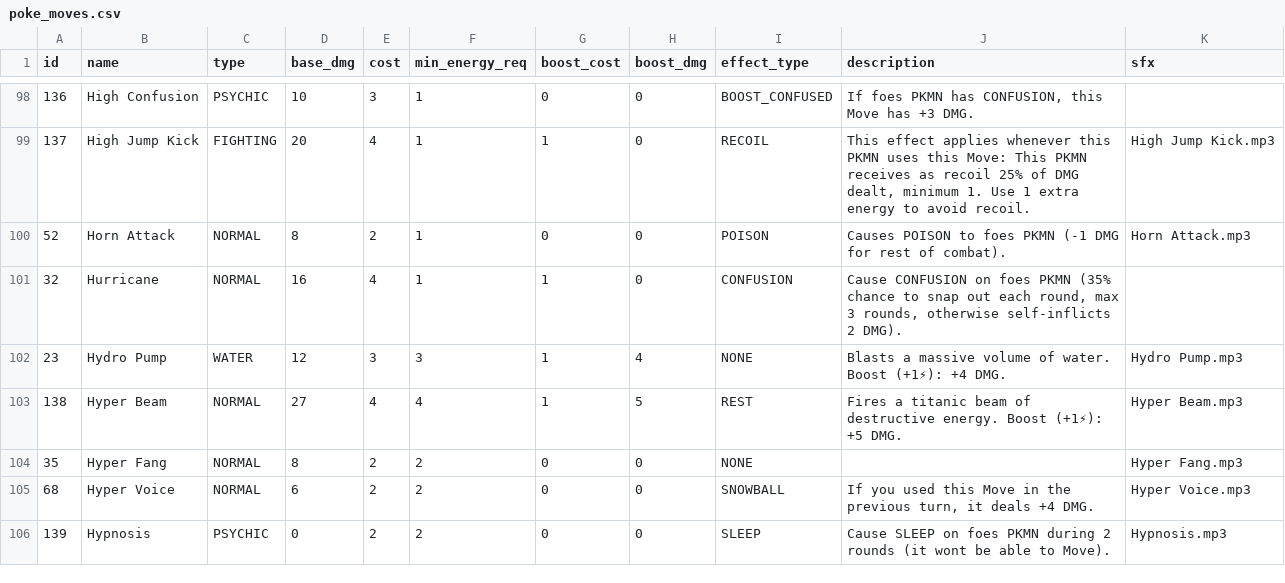
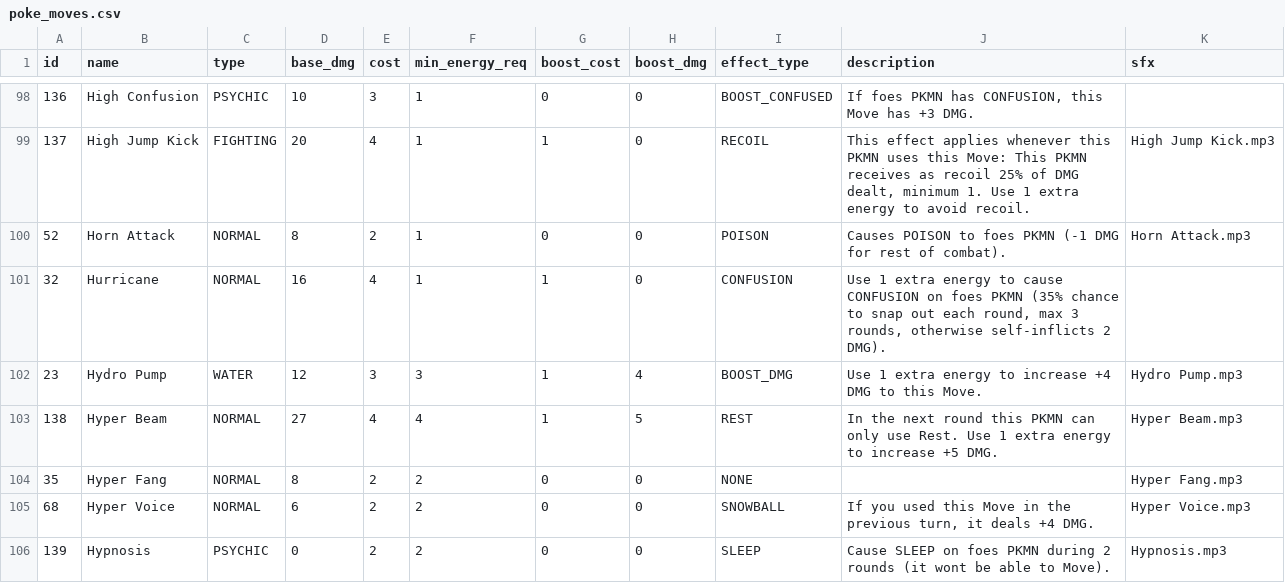
Before and after one commit to yodef/PKMN-Battle-Frontier, a CSV file: data/poke_moves.csv, drawn as a sheet; only a part is shown, gaps mark what is left out; the diff covers the shown part only.

Commit message:
fix: compact combat move buttons (KO) and rectify all poke_moves descriptions vs combat logic

```diff
--- a/data/poke_moves.csv
+++ b/data/poke_moves.csv
@@ -100,5 +100,5 @@
 52,Horn Attack,NORMAL,8,2,1,0,0,POISON,Causes POISON to foes PKMN (-1 DMG for rest of combat).,Horn Attack.mp3
-32,Hurricane,NORMAL,16,4,1,1,0,CONFUSION,"Cause CONFUSION on foes PKMN (35% chance to snap out each round, max 3 rounds, otherwise self-inflicts 2 DMG).",
-23,Hydro Pump,WATER,12,3,3,1,4,NONE,Blasts a massive volume of water. Boost (+1⚡): +4 DMG.,Hydro Pump.mp3
-138,Hyper Beam,NORMAL,27,4,4,1,5,REST,Fires a titanic beam of destructive energy. Boost (+1⚡): +5 DMG.,Hyper Beam.mp3
+32,Hurricane,NORMAL,16,4,1,1,0,CONFUSION,"Use 1 extra energy to cause CONFUSION on foes PKMN (35% chance to snap out each round, max 3 rounds, otherwise self-inflicts 2 DMG).",
+23,Hydro Pump,WATER,12,3,3,1,4,BOOST_DMG,Use 1 extra energy to increase +4 DMG to this Move.,Hydro Pump.mp3
+138,Hyper Beam,NORMAL,27,4,4,1,5,REST,In the next round this PKMN can only use Rest. Use 1 extra energy to increase +5 DMG.,Hyper Beam.mp3
 35,Hyper Fang,NORMAL,8,2,2,0,0,NONE,,Hyper Fang.mp3
```
Also changed, not shown: 62 edited cells elsewhere in this file, 5 other files.
